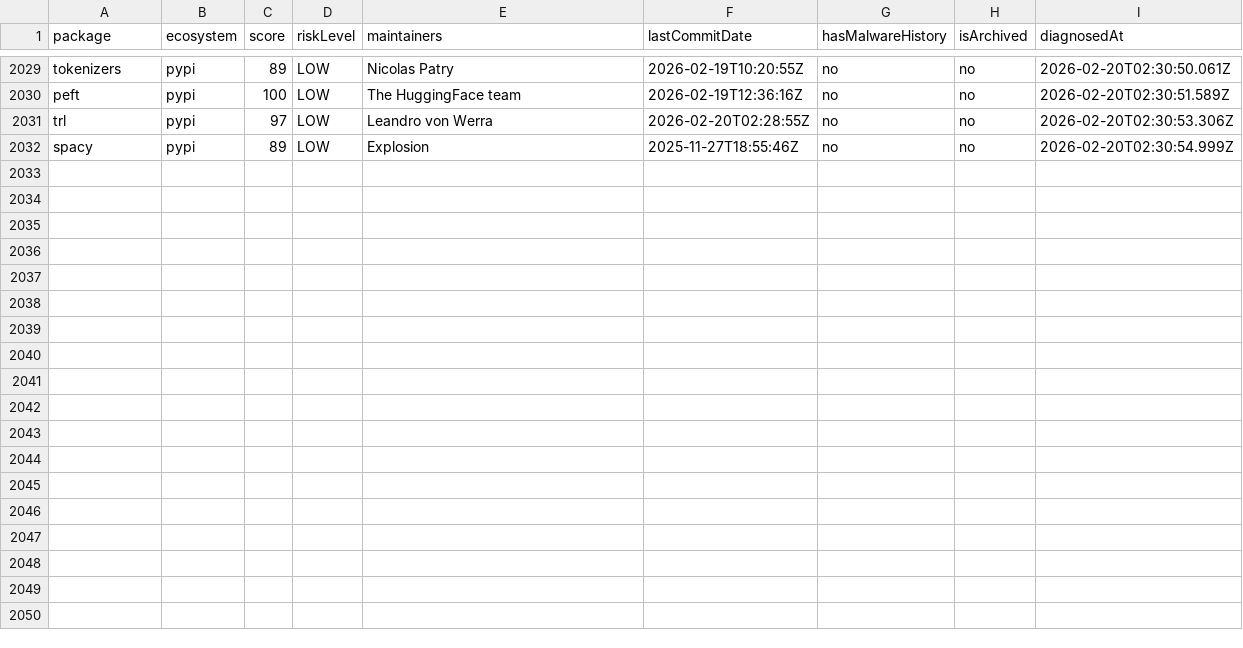
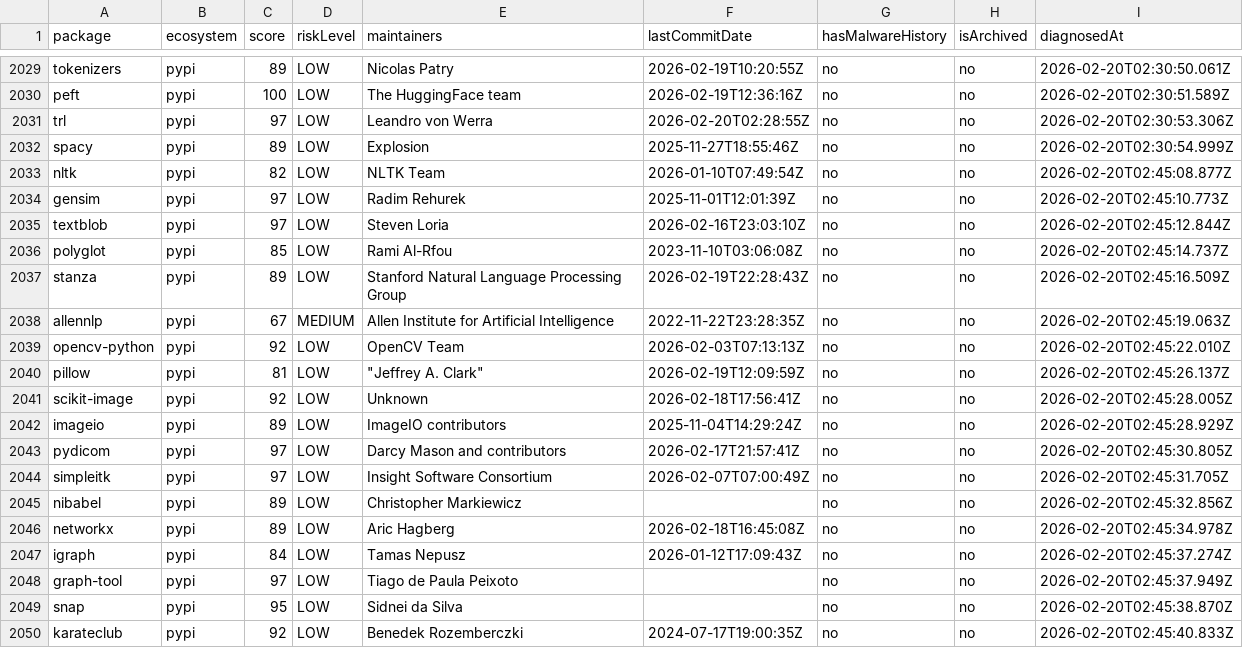
Before and after one commit to taku-tez/RepVet, a CSV file: batch-results/summary.csv, drawn as a sheet; only a part is shown, gaps mark what is left out; the diff names each change by its address in the sheet, - before the commit and + after, or states it on an @@ line.

Commit message:
batch: OSS診断結果追加 (Batch #107)

```diff
--- a/batch-results/summary.csv
+++ b/batch-results/summary.csv
+row 2033: nltk | pypi | 82 | LOW | NLTK Team | 2026-01-10T07:49:54Z | no | no | 2026-02-20T02:45:08.877Z
+row 2034: gensim | pypi | 97 | LOW | Radim Rehurek | 2025-11-01T12:01:39Z | no | no | 2026-02-20T02:45:10.773Z
+row 2035: textblob | pypi | 97 | LOW | Steven Loria | 2026-02-16T23:03:10Z | no | no | 2026-02-20T02:45:12.844Z
+row 2036: polyglot | pypi | 85 | LOW | Rami Al-Rfou | 2023-11-10T03:06:08Z | no | no | 2026-02-20T02:45:14.737Z
+row 2037: stanza | pypi | 89 | LOW | Stanford Natural Language Processing Group | 2026-02-19T22:28:43Z | no | no | 2026-02-20T02:45:16.509Z
+row 2038: allennlp | pypi | 67 | MEDIUM | Allen Institute for Artificial Intelligence | 2022-11-22T23:28:35Z | no | no | 2026-02-20T02:45:19.063Z
+row 2039: opencv-python | pypi | 92 | LOW | OpenCV Team | 2026-02-03T07:13:13Z | no | no | 2026-02-20T02:45:22.010Z
+row 2040: pillow | pypi | 81 | LOW | "Jeffrey A. Clark" | 2026-02-19T12:09:59Z | no | no | 2026-02-20T02:45:26.137Z
+row 2041: scikit-image | pypi | 92 | LOW | Unknown | 2026-02-18T17:56:41Z | no | no | 2026-02-20T02:45:28.005Z
+row 2042: imageio | pypi | 89 | LOW | ImageIO contributors | 2025-11-04T14:29:24Z | no | no | 2026-02-20T02:45:28.929Z
+row 2043: pydicom | pypi | 97 | LOW | Darcy Mason and contributors | 2026-02-17T21:57:41Z | no | no | 2026-02-20T02:45:30.805Z
+row 2044: simpleitk | pypi | 97 | LOW | Insight Software Consortium | 2026-02-07T07:00:49Z | no | no | 2026-02-20T02:45:31.705Z
+row 2045: nibabel | pypi | 89 | LOW | Christopher Markiewicz |  | no | no | 2026-02-20T02:45:32.856Z
+row 2046: networkx | pypi | 89 | LOW | Aric Hagberg | 2026-02-18T16:45:08Z | no | no | 2026-02-20T02:45:34.978Z
+row 2047: igraph | pypi | 84 | LOW | Tamas Nepusz | 2026-01-12T17:09:43Z | no | no | 2026-02-20T02:45:37.274Z
+row 2048: graph-tool | pypi | 97 | LOW | Tiago de Paula Peixoto |  | no | no | 2026-02-20T02:45:37.949Z
+row 2049: snap | pypi | 95 | LOW | Sidnei da Silva |  | no | no | 2026-02-20T02:45:38.870Z
+row 2050: karateclub | pypi | 92 | LOW | Benedek Rozemberczki | 2024-07-17T19:00:35Z | no | no | 2026-02-20T02:45:40.833Z
```
Also changed, not shown: 18 other files.
